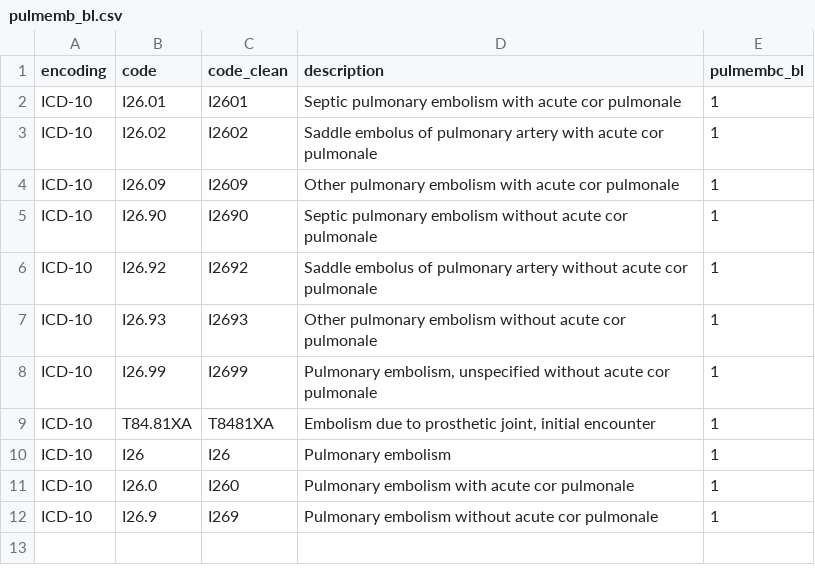
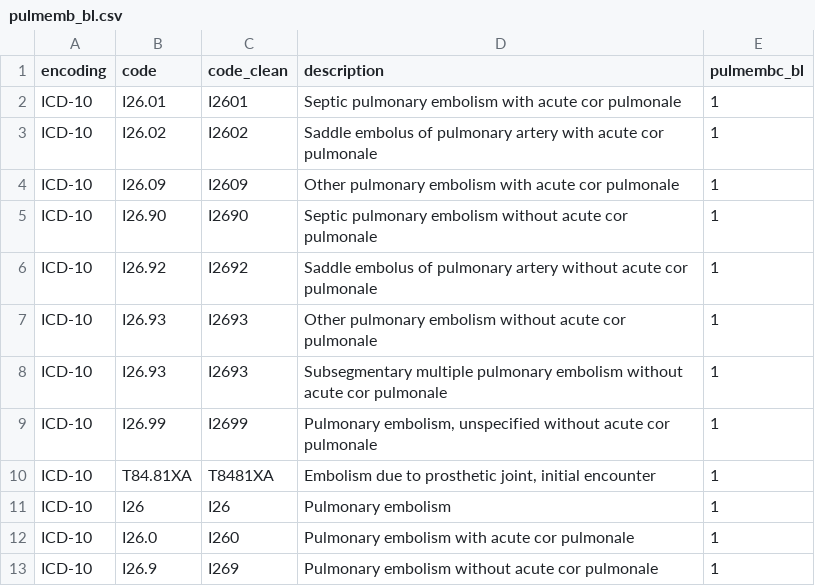
Before and after one commit to cienciadedatosysalud/MAPBM, a CSV file: src/analysis-scripts/aux_files/complications/pulmemb_bl.csv, drawn as a sheet; the diff names each change by its address in the sheet, - before the commit and + after, or states it on an @@ line.

```diff
--- a/src/analysis-scripts/aux_files/complications/pulmemb_bl.csv
+++ b/src/analysis-scripts/aux_files/complications/pulmemb_bl.csv
+row 8: ICD-10 | I26.93 | I2693 | Subsegmentary multiple pulmonary embolism without acute cor pulmonale | 1
```
Also changed, not shown: src/analysis-scripts/aux_files/complications/cpec_bl.csv, src/analysis-scripts/aux_files/complications/postophemc_bl.csv, 1 other file.
